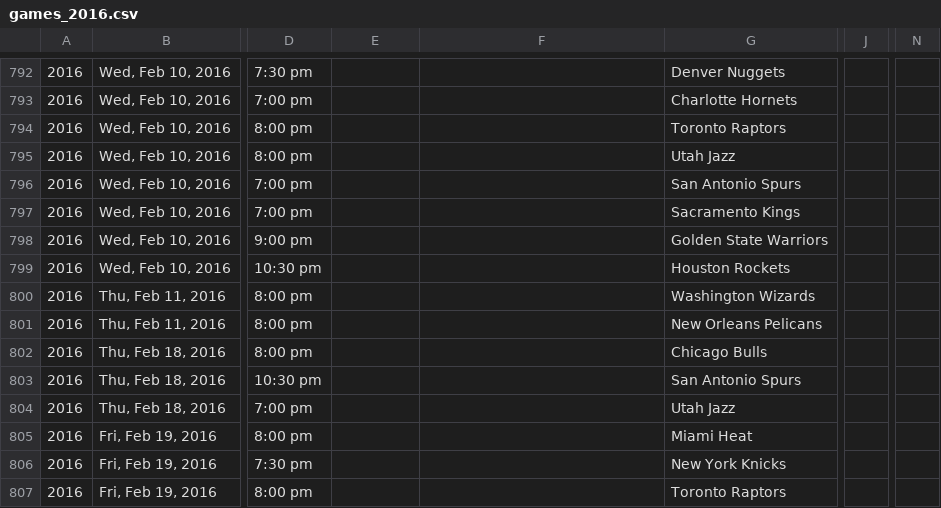
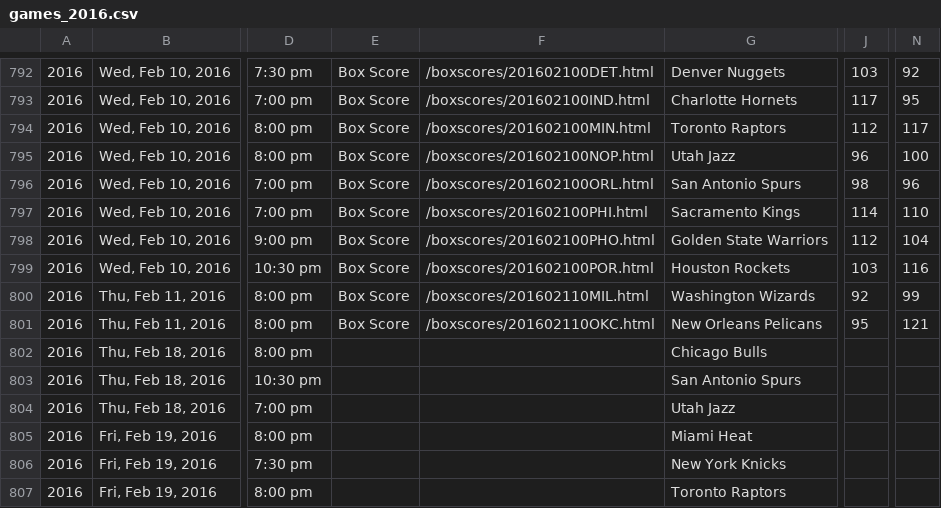
Before and after one commit to octonion/basketball, a CSV file: bbref/csv/games_2016.csv, drawn as a sheet; only a part is shown, gaps mark what is left out; the diff covers the shown part only; the diff names each change by its address in the sheet, - before the commit and + after, or states it on an @@ line.

```diff
--- a/bbref/csv/games_2016.csv
+++ b/bbref/csv/games_2016.csv
-E792:E801: (empty)
+E792:E801: Box Score
-F792: (empty)
+F792: /boxscores/201602100DET.html
-J792: (empty)
+J792: 103
-N792: (empty)
+N792: 92
-F793: (empty)
+F793: /boxscores/201602100IND.html
-J793: (empty)
+J793: 117
-N793: (empty)
+N793: 95
-F794: (empty)
+F794: /boxscores/201602100MIN.html
-J794: (empty)
+J794: 112
-N794: (empty)
+N794: 117
-F795: (empty)
+F795: /boxscores/201602100NOP.html
-J795: (empty)
+J795: 96
-N795: (empty)
+N795: 100
-F796: (empty)
+F796: /boxscores/201602100ORL.html
-J796: (empty)
+J796: 98
-N796: (empty)
+N796: 96
-F797: (empty)
+F797: /boxscores/201602100PHI.html
-J797: (empty)
+J797: 114
-N797: (empty)
+N797: 110
-F798: (empty)
+F798: /boxscores/201602100PHO.html
-J798: (empty)
+J798: 112
-N798: (empty)
+N798: 104
-F799: (empty)
+F799: /boxscores/201602100POR.html
-J799: (empty)
+J799: 103
-N799: (empty)
+N799: 116
-F800: (empty)
+F800: /boxscores/201602110MIL.html
-J800: (empty)
+J800: 92
-N800: (empty)
+N800: 99
-F801: (empty)
+F801: /boxscores/201602110OKC.html
-J801: (empty)
+J801: 95
-N801: (empty)
+N801: 121
```
Also changed, not shown: 81 edited cells elsewhere in this file, bbref/sos/predict_weekly.csv, 6 other files.
